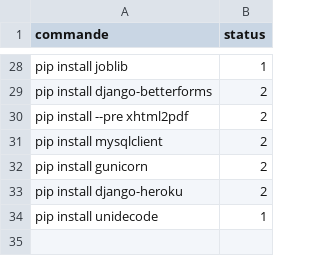
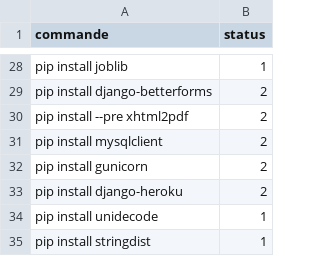
Before and after one commit to elhachimi-ch/setup_python, a CSV file: data/commandes.csv, drawn as a sheet; only a part is shown, gaps mark what is left out; the diff names each change by its address in the sheet, - before the commit and + after, or states it on an @@ line.

Commit message:
stringdist

```diff
--- a/data/commandes.csv
+++ b/data/commandes.csv
+row 35: pip install stringdist | 1
```
